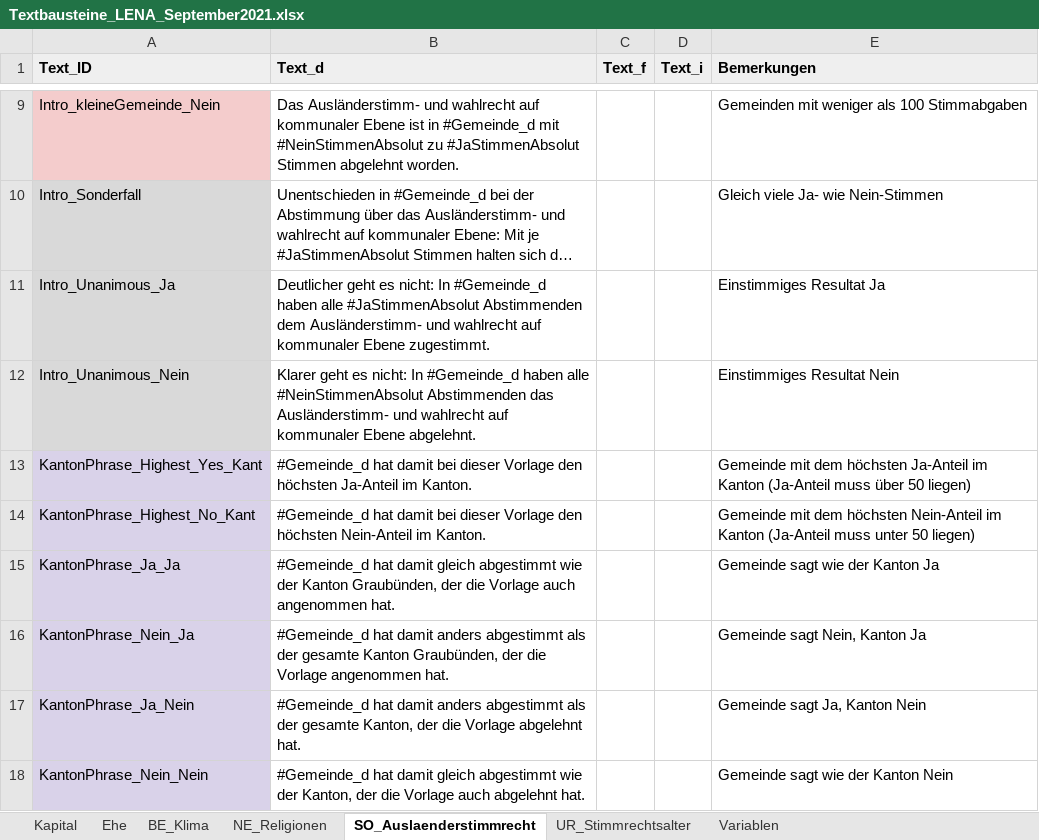
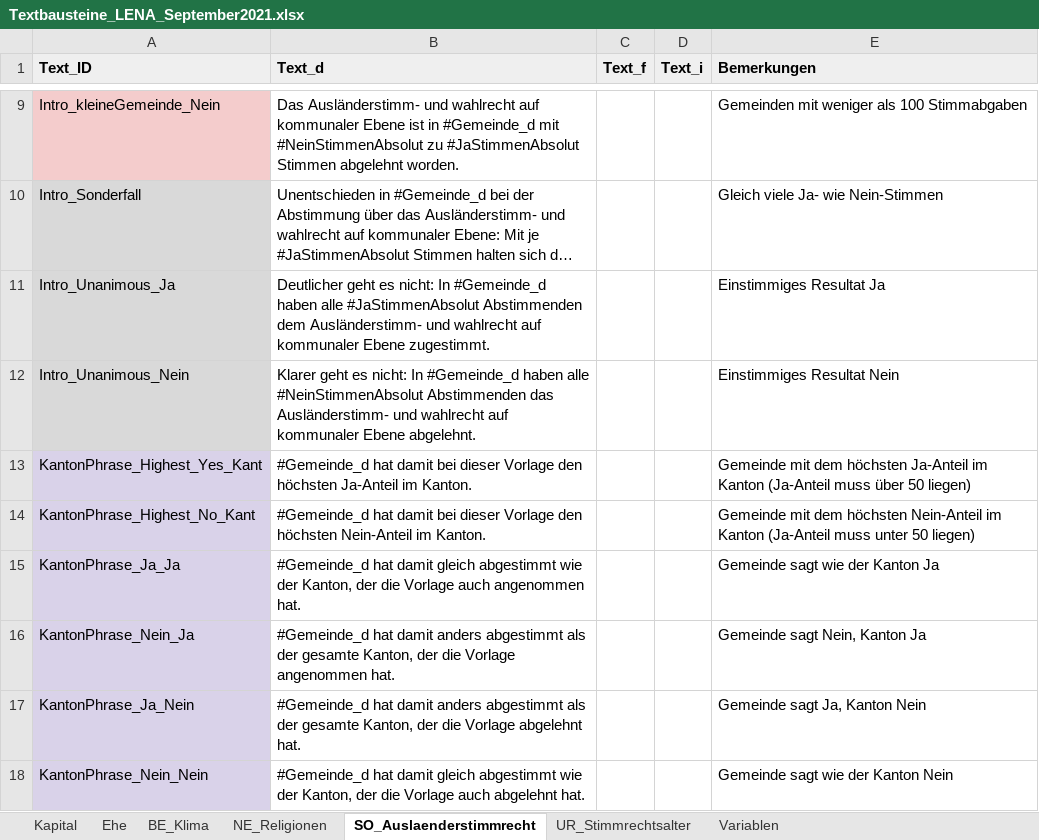
Before and after one commit to awp-finanznachrichten/lena_september2021, an Excel workbook: Data/Textbausteine_LENA_September2021.xlsx, sheet SO_Auslaenderstimmrecht, drawn as a sheet; only a part is shown, gaps mark what is left out; long unchanged cells end in …; values as stored, in another font and other column widths than the file's, no borders; charts and pictures and conditional formats not drawn; the diff names each change by its address in the sheet, - before the commit and + after, or states it on an @@ line.

```diff
--- a/Data/Textbausteine_LENA_September2021.xlsx (sheet SO_Auslaenderstimmrecht)
+++ b/Data/Textbausteine_LENA_September2021.xlsx (sheet SO_Auslaenderstimmrecht)
-B15 (Text_d): …wie der Kanton Graubünden, der die…
+B15 (Text_d): …wie der Kanton, der die…
-B16 (Text_d): …der gesamte Kanton Graubünden, der die…
+B16 (Text_d): …der gesamte Kanton, der die…
```
Also changed, not shown: sheet BE_Klima, sheet NE_Religionen, 15 other files.
